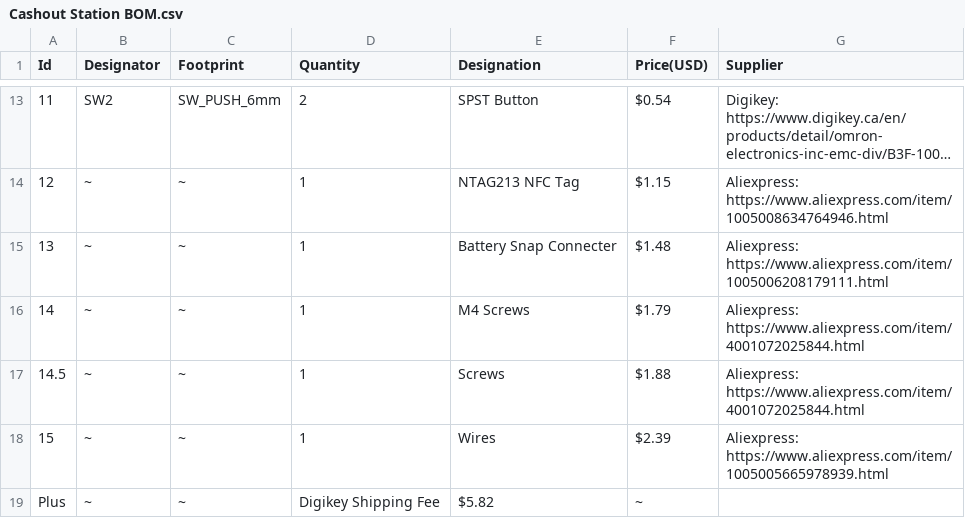
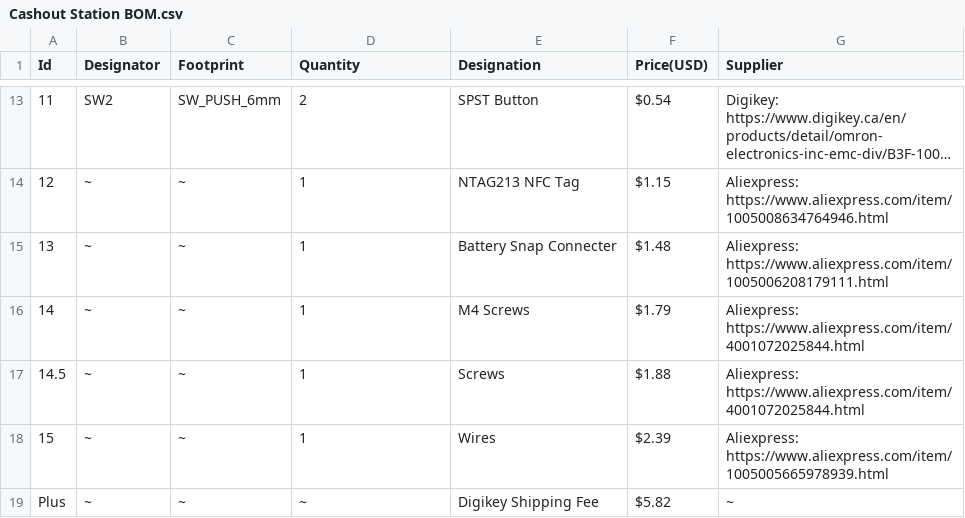
Before and after one commit to penguin-awsome/Cashout-Station, a CSV file: Cashout Station BOM.csv, drawn as a sheet; only a part is shown, gaps mark what is left out; long unchanged cells end in ….

Commit message:
Update Cashout Station BOM.csv

```diff
--- a/Cashout Station BOM.csv
+++ b/Cashout Station BOM.csv
@@ -18,2 +18,2 @@ Id,Designator,Footprint,Quantity,Designation,Price(USD),Supplier
 15,~,~,1,Wires,$2.39,Aliexpress: https://www.aliexpress.com/item/1005005665978939.html
-Plus,~,~,Digikey Shipping Fee, $5.82,~
+Plus,~,~,~,Digikey Shipping Fee, $5.82,~
```
